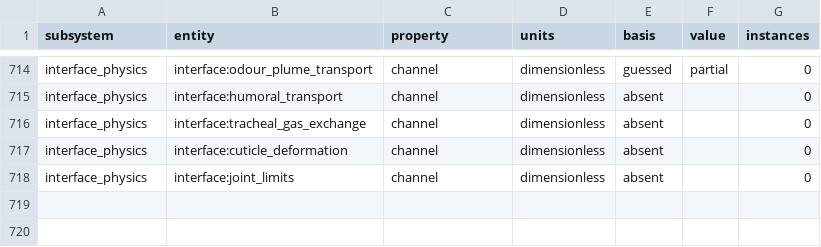
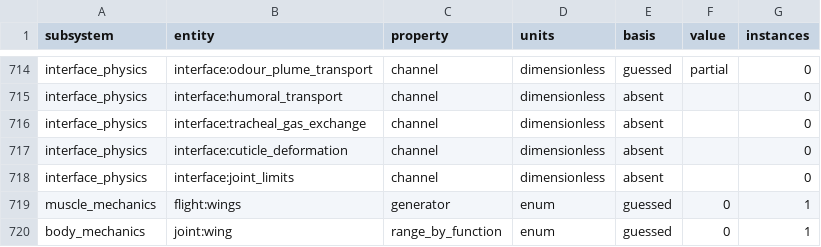
Before and after one commit to bengreff/fly-emulation, a CSV file: data/model/registry_inventory_m4.csv, drawn as a sheet; only a part is shown, gaps mark what is left out.

```diff
--- a/data/model/registry_inventory_m4.csv
+++ b/data/model/registry_inventory_m4.csv
@@ -718 +718,3 @@ interface_physics,interface:cuticle_deformation,channel,dimensionless,absent,,0
 interface_physics,interface:joint_limits,channel,dimensionless,absent,,0
+muscle_mechanics,flight:wings,generator,enum,guessed,0,1
+body_mechanics,joint:wing,range_by_function,enum,guessed,0,1
```
Also changed, not shown: data/model/parameters.csv, data/model/structural_keys.csv, 6 other files.
